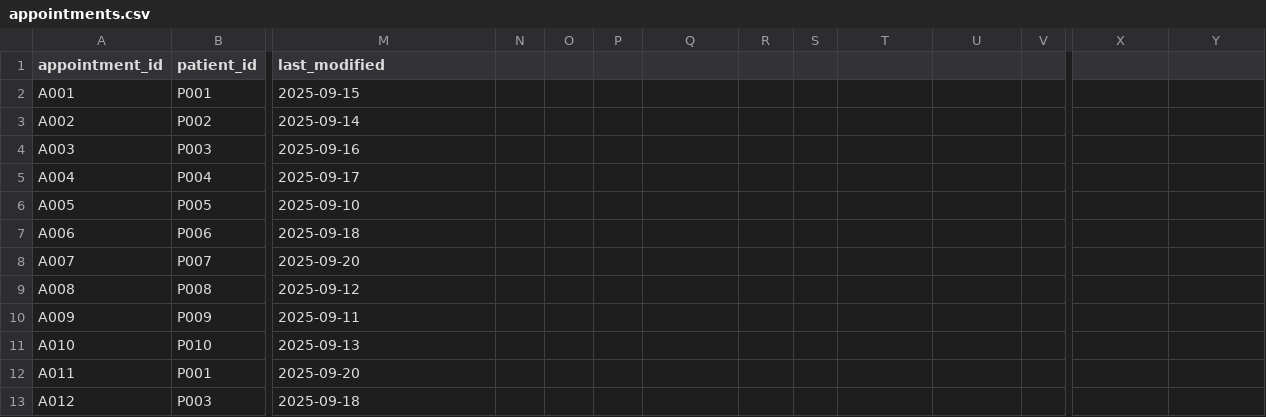
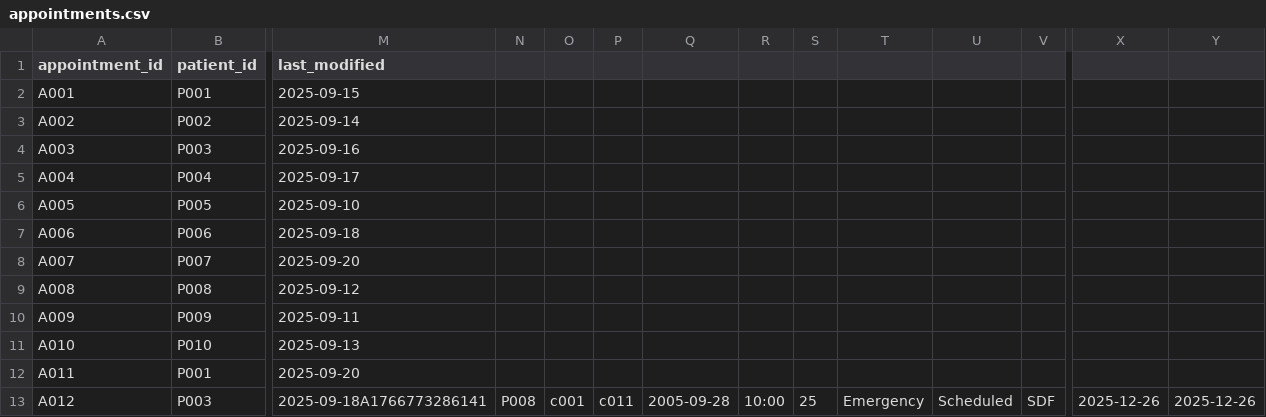
Before and after one commit to Xusk947/uni-hms, a CSV file: appointments.csv, drawn as a sheet; only a part is shown, gaps mark what is left out; the diff names each change by its address in the sheet, - before the commit and + after, or states it on an @@ line.

```diff
--- a/appointments.csv
+++ b/appointments.csv
-M13 (last_modified): 2025-09-18
+M13 (last_modified): 2025-09-18A1766773286141
-N13: (empty)
+N13: P008
-O13: (empty)
+O13: c001
-P13: (empty)
+P13: c011
-Q13: (empty)
+Q13: 2005-09-28
-R13: (empty)
+R13: 10:00
-S13: (empty)
+S13: 25
-T13: (empty)
+T13: Emergency
-U13: (empty)
+U13: Scheduled
-V13: (empty)
+V13: SDF
-X13: (empty)
+X13: 2025-12-26
-Y13: (empty)
+Y13: 2025-12-26
```
Also changed, not shown: 30 other files.
